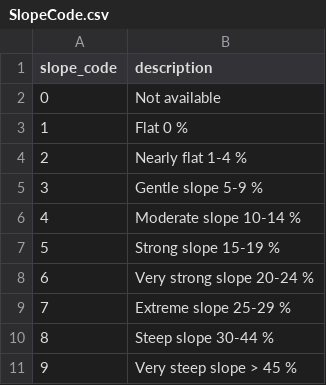
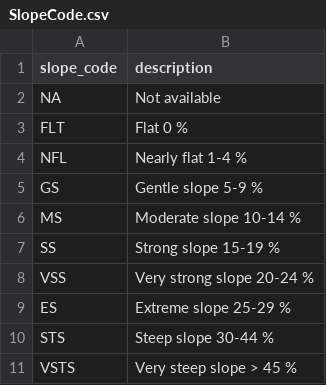
Before and after one commit to bcgov/lucy-web, a CSV file: api/api_sources/sources/database/pre.load/csv/SlopeCode.csv, drawn as a sheet.

Commit message:
Work #INS-84 ------------- 1. Add 3-4 char code for aspect code table and slope code table -------------------------------

```diff
--- a/api/api_sources/sources/database/pre.load/csv/SlopeCode.csv
+++ b/api/api_sources/sources/database/pre.load/csv/SlopeCode.csv
@@ -1,11 +1,11 @@
 slope_code,description
-0,Not available
-1,Flat 0 %
-2,Nearly flat 1-4 %
-3,Gentle slope 5-9 %
-4,Moderate slope 10-14 %
-5,Strong slope 15-19 %
-6,Very strong slope 20-24 %
-7,Extreme slope 25-29 %
-8,Steep slope 30-44 %
-9,Very steep slope > 45 %
+NA,Not available
+FLT,Flat 0 %
+NFL,Nearly flat 1-4 %
+GS,Gentle slope 5-9 %
+MS,Moderate slope 10-14 %
+SS,Strong slope 15-19 %
+VSS,Very strong slope 20-24 %
+ES,Extreme slope 25-29 %
+STS,Steep slope 30-44 %
+VSTS,Very steep slope > 45 %
```
Also changed, not shown: 7 other files.
